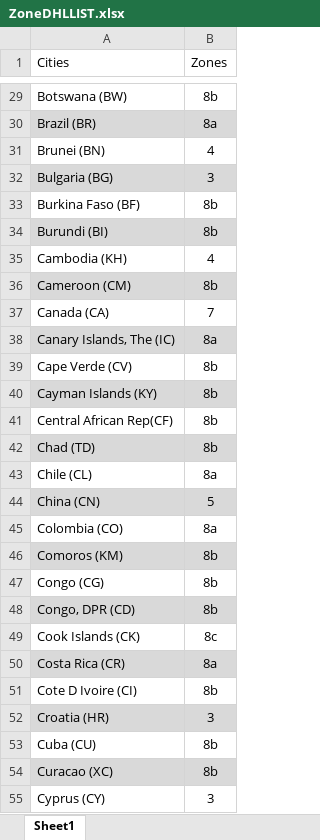
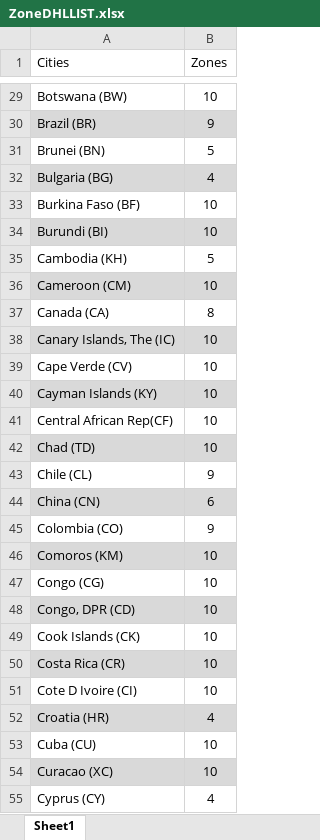
Before and after one commit to NajamNazar712/sonic, an Excel workbook: storage/app/ZoneDHLLIST.xlsx, sheet Sheet1, drawn as a sheet; only a part is shown, gaps mark what is left out; values as stored, in another font and other column widths than the file's, no borders; the diff covers the shown part only; the diff names each change by its address in the sheet, - before the commit and + after, or states it on an @@ line.

```diff
--- a/storage/app/ZoneDHLLIST.xlsx (sheet Sheet1)
+++ b/storage/app/ZoneDHLLIST.xlsx (sheet Sheet1)
-B29 (Zones): 8b
+B29 (Zones): 10
-B30 (Zones): 8a
+B30 (Zones): 9
-B31 (Zones): 4
+B31 (Zones): 5
-B32 (Zones): 3
+B32 (Zones): 4
-B33:B34 (Zones): 8b
+B33:B34 (Zones): 10
-B35 (Zones): 4
+B35 (Zones): 5
-B36 (Zones): 8b
+B36 (Zones): 10
-B37 (Zones): 7
+B37 (Zones): 8
-B38 (Zones): 8a
+B38 (Zones): 10
-B39:B42 (Zones): 8b
+B39:B42 (Zones): 10
-B43 (Zones): 8a
+B43 (Zones): 9
-B44 (Zones): 5
+B44 (Zones): 6
-B45 (Zones): 8a
+B45 (Zones): 9
-B46:B48 (Zones): 8b
+B46:B48 (Zones): 10
-B49 (Zones): 8c
+B49 (Zones): 10
-B50 (Zones): 8a
+B50 (Zones): 10
-B51 (Zones): 8b
+B51 (Zones): 10
-B52 (Zones): 3
+B52 (Zones): 4
-B53:B54 (Zones): 8b
+B53:B54 (Zones): 10
-B55 (Zones): 3
+B55 (Zones): 4
```
Also changed, not shown: 2 added rows, 2 removed rows and 203 edited cells elsewhere in this sheet, public/file/International Standard Rates Upload Template.xlsx, public/file/Retail International Economy Rates Upload Template.xlsx, 2 other files.
